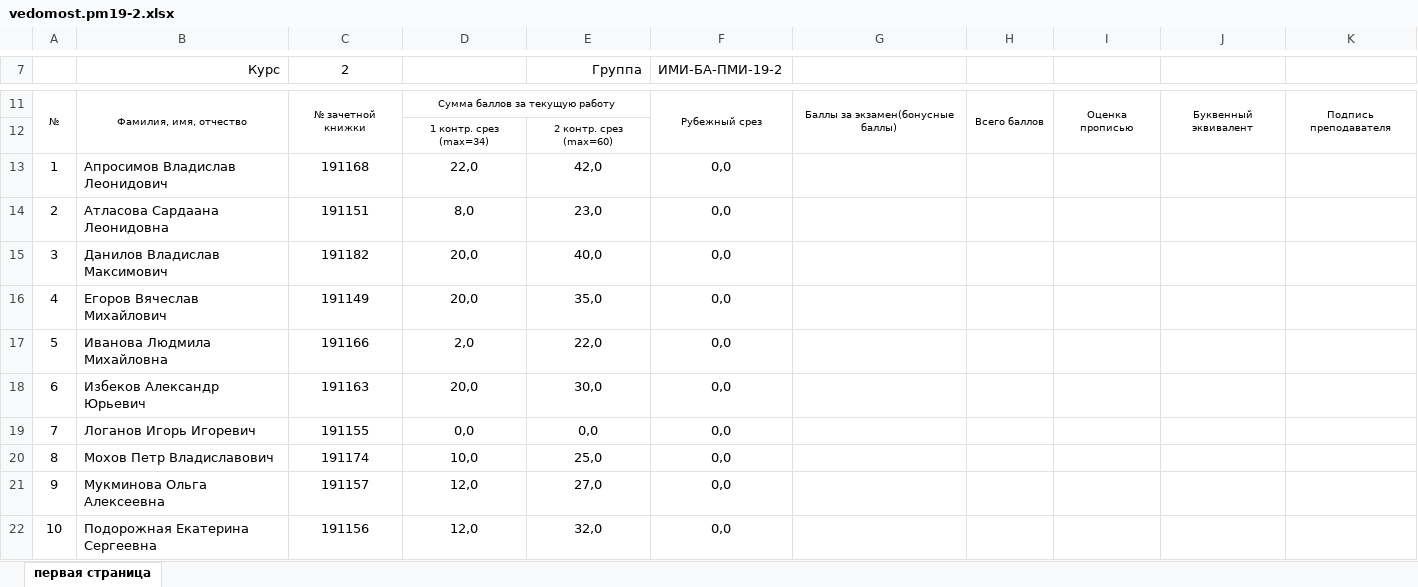
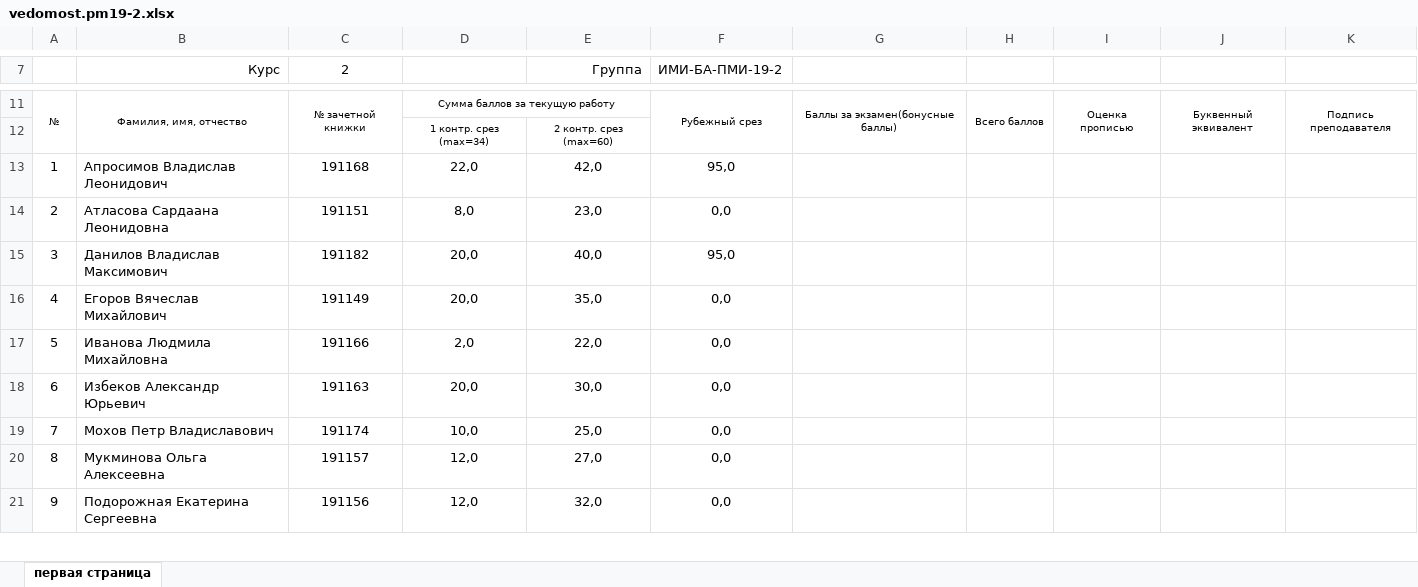
Before and after one commit to haska87/pm-19, an Excel workbook: vedomost.pm19-2.xlsx, sheet первая страница, drawn as a sheet; only a part is shown, gaps mark what is left out; values as stored, in another font and other column widths than the file's, no borders; removed rows and columns are numbered as before the commit, all else as after; the diff names each change by its address in the sheet, - before the commit and + after, or states it on an @@ line.

```diff
--- a/vedomost.pm19-2.xlsx (sheet первая страница)
+++ b/vedomost.pm19-2.xlsx (sheet первая страница)
-F13 (ИМИ-БА-ПМИ-19-2): 0,0
+F13 (ИМИ-БА-ПМИ-19-2): 95,0
-F15 (ИМИ-БА-ПМИ-19-2): 0,0
+F15 (ИМИ-БА-ПМИ-19-2): 95,0
-row 19: 7 | Логанов Игорь Игоревич | 191155 | 0,0 | 0,0 | 0,0
@@ column A renumbered from row 19 down @@
```
Also changed, not shown: vedomost.pm19-1.xlsx, ПМИ-19.xlsx.
